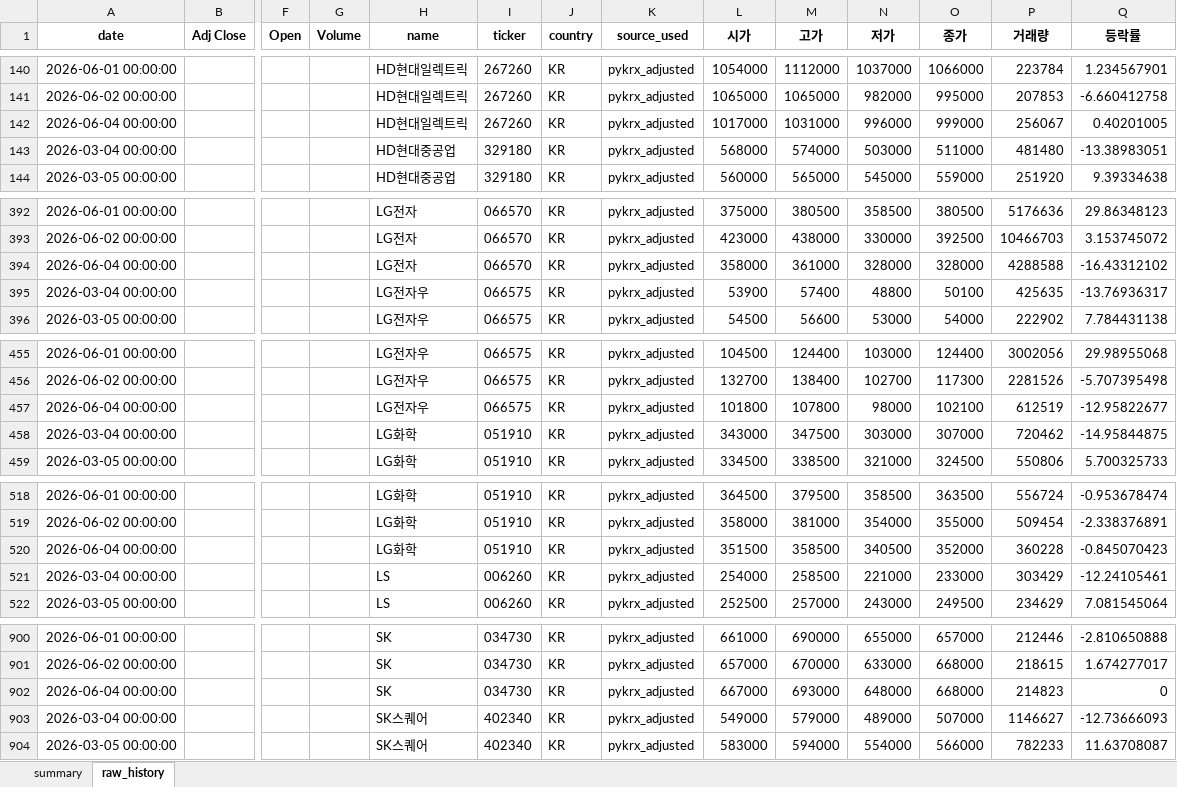
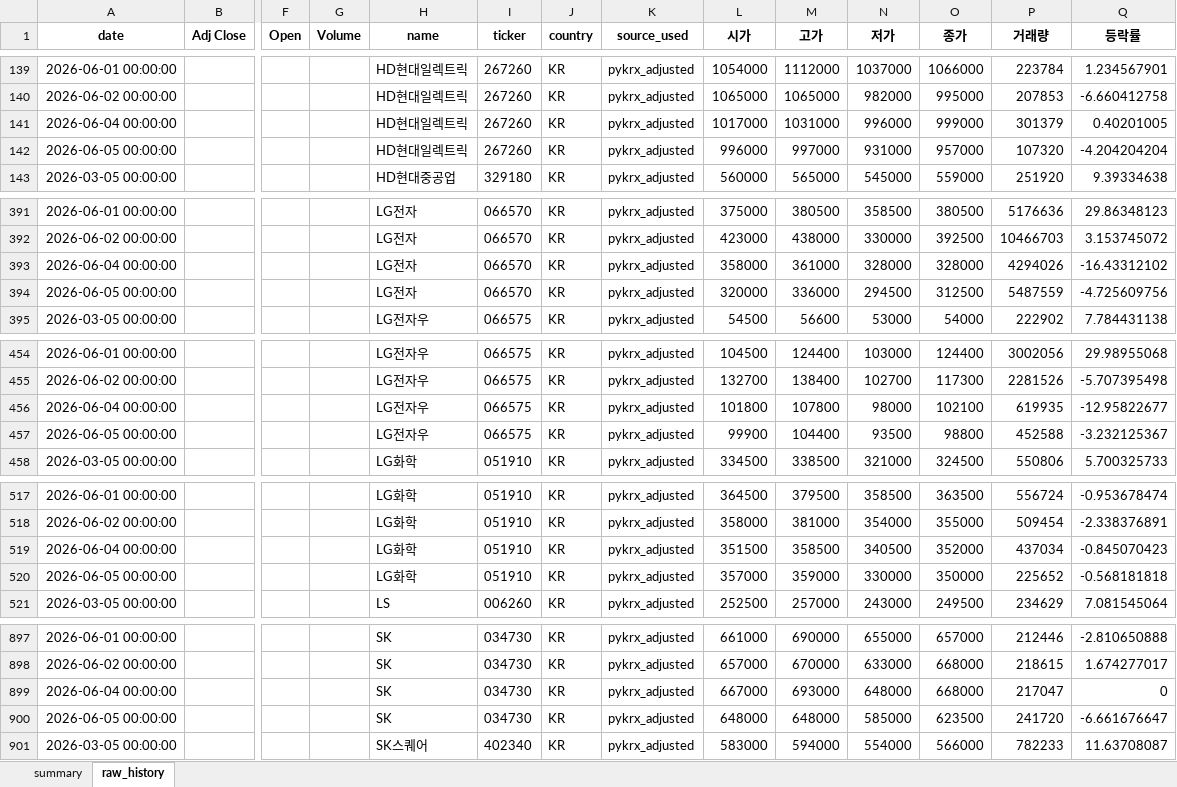
Before and after one commit to sehwankim0114/krx-watchlist-auto, an Excel workbook: latest/watchlist_latest.xlsx, sheet raw_history, drawn as a sheet; only a part is shown, gaps mark what is left out; values as stored, in another font and other column widths than the file's, no borders; removed rows and columns are numbered as before the commit, all else as after; rows hold the shown columns only; the diff covers the shown part only; the diff names each change by its address in the sheet, - before the commit and + after, or states it on an @@ line.

```diff
--- a/latest/watchlist_latest.xlsx (sheet raw_history)
+++ b/latest/watchlist_latest.xlsx (sheet raw_history)
-P141 (거래량): 256067
+P141 (거래량): 301379
-row 143: 2026-03-04 00:00:00 |  |  |  | HD현대중공업 | 329180 | KR | pykrx_adjusted | 568000 | 574000 | 503000 | 511000 | 481480 | -13.38983051
+row 142: 2026-06-05 00:00:00 |  |  |  | HD현대일렉트릭 | 267260 | KR | pykrx_adjusted | 996000 | 997000 | 931000 | 957000 | 107320 | -4.204204204
-P393 (거래량): 4288588
+P393 (거래량): 4294026
-row 395: 2026-03-04 00:00:00 |  |  |  | LG전자우 | 066575 | KR | pykrx_adjusted | 53900 | 57400 | 48800 | 50100 | 425635 | -13.76936317
+row 394: 2026-06-05 00:00:00 |  |  |  | LG전자 | 066570 | KR | pykrx_adjusted | 320000 | 336000 | 294500 | 312500 | 5487559 | -4.725609756
-P456 (거래량): 612519
+P456 (거래량): 619935
-row 458: 2026-03-04 00:00:00 |  |  |  | LG화학 | 051910 | KR | pykrx_adjusted | 343000 | 347500 | 303000 | 307000 | 720462 | -14.95844875
+row 457: 2026-06-05 00:00:00 |  |  |  | LG전자우 | 066575 | KR | pykrx_adjusted | 99900 | 104400 | 93500 | 98800 | 452588 | -3.232125367
-P519 (거래량): 360228
+P519 (거래량): 437034
-row 521: 2026-03-04 00:00:00 |  |  |  | LS | 006260 | KR | pykrx_adjusted | 254000 | 258500 | 221000 | 233000 | 303429 | -12.24105461
+row 520: 2026-06-05 00:00:00 |  |  |  | LG화학 | 051910 | KR | pykrx_adjusted | 357000 | 359000 | 330000 | 350000 | 225652 | -0.568181818
-P899 (거래량): 214823
+P899 (거래량): 217047
-row 903: 2026-03-04 00:00:00 |  |  |  | SK스퀘어 | 402340 | KR | pykrx_adjusted | 549000 | 579000 | 489000 | 507000 | 1146627 | -12.73666093
+row 900: 2026-06-05 00:00:00 |  |  |  | SK | 034730 | KR | pykrx_adjusted | 648000 | 648000 | 585000 | 623500 | 241720 | -6.661676647
```
Also changed, not shown: 39 added rows, 40 removed rows and 25 edited cells elsewhere in this sheet, sheet summary, 34 other files.
